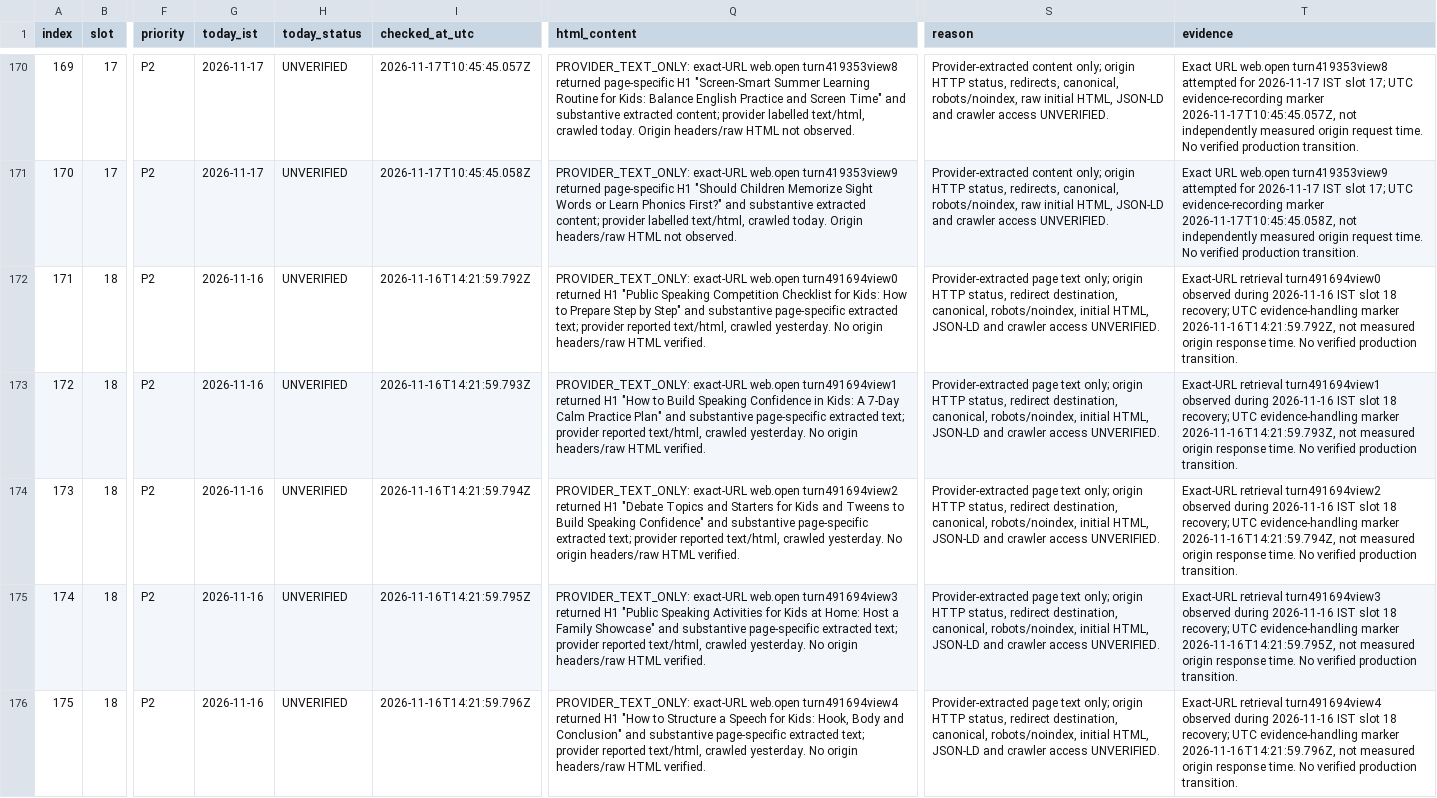
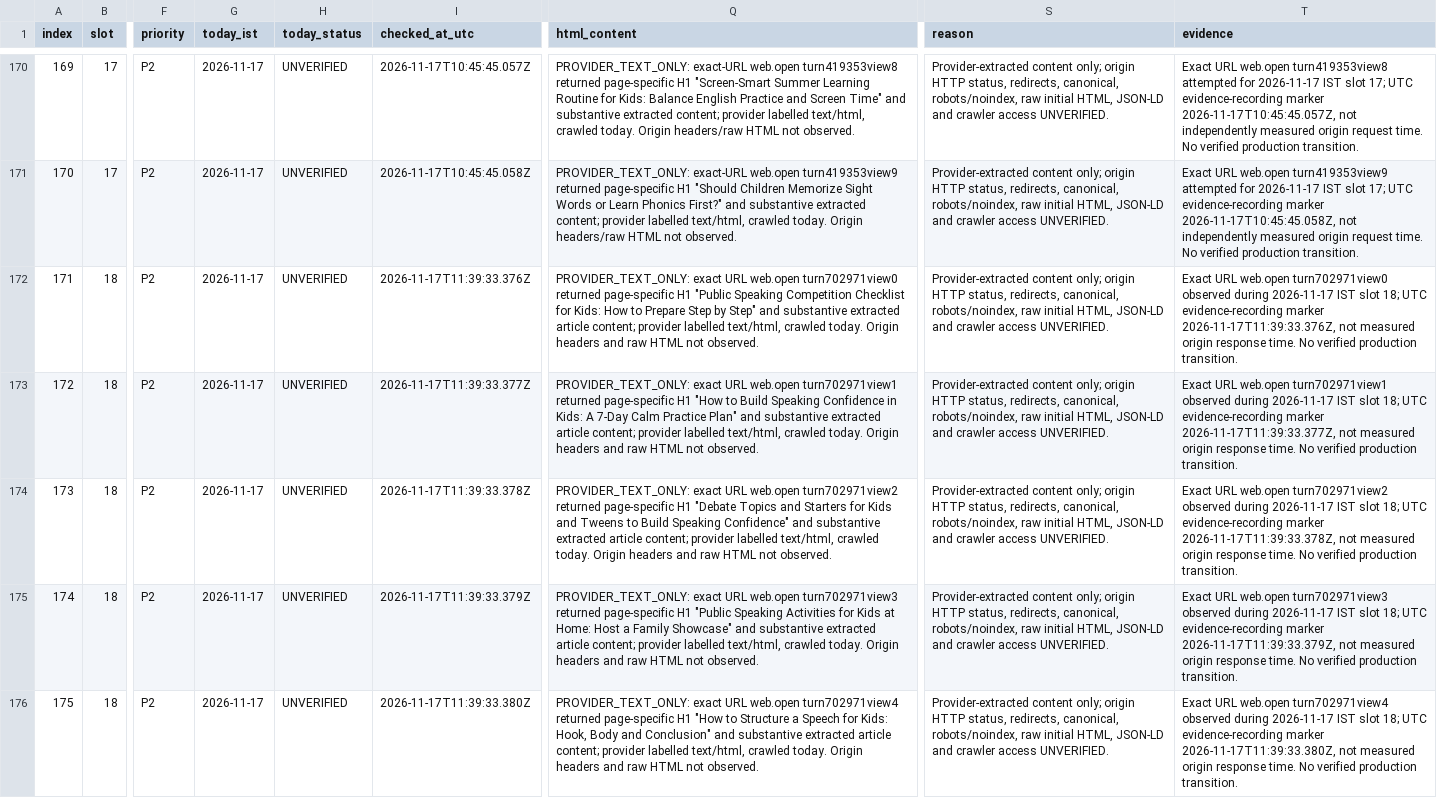
Before and after one commit to tinystepselearning-surya/tinysteps-react-v1, a CSV file: docs/seo/rolling-public-health/MASTER_URL_TRACKER.csv, drawn as a sheet; only a part is shown, gaps mark what is left out; the diff covers the shown part only; the diff names each change by its address in the sheet, - before the commit and + after, or states it on an @@ line.

Commit message:
audit: record 17 Nov slot 18 provider-text observations

```diff
--- a/docs/seo/rolling-public-health/MASTER_URL_TRACKER.csv
+++ b/docs/seo/rolling-public-health/MASTER_URL_TRACKER.csv
-G172:G176 (today_ist): 2026-11-16
+G172:G176 (today_ist): 2026-11-17
-I172 (checked_at_utc): 2026-11-16T14:21:59.792Z
+I172 (checked_at_utc): 2026-11-17T11:39:33.376Z
-Q172 (html_content): PROVIDER_TEXT_ONLY: exact-URL web.open turn491694view0 returned H1 "Public Speaking Competition Checklist for Kids: How to Prepare Step by Step" and substantive page-specific extracted text; provider reported text/html, crawled yesterday. No origin headers/raw HTML verified.
+Q172 (html_content): PROVIDER_TEXT_ONLY: exact URL web.open turn702971view0 returned page-specific H1 "Public Speaking Competition Checklist for Kids: How to Prepare Step by Step" and substantive extracted article content; provider labelled text/html, crawled today. Origin headers and raw HTML not observed.
-S172:S176 (reason): Provider-extracted page text only; origin HTTP status, redirect destination, canonical, robots/noindex, initial HTML,…
+S172:S176 (reason): Provider-extracted content only; origin HTTP status, redirects, canonical, robots/noindex, raw initial HTML,…
-T172 (evidence): Exact-URL retrieval turn491694view0 observed during 2026-11-16 IST slot 18 recovery; UTC evidence-handling marker 2026-11-16T14:21:59.792Z, not measured…
+T172 (evidence): Exact URL web.open turn702971view0 observed during 2026-11-17 IST slot 18; UTC evidence-recording marker 2026-11-17T11:39:33.376Z, not measured…
-I173 (checked_at_utc): 2026-11-16T14:21:59.793Z
+I173 (checked_at_utc): 2026-11-17T11:39:33.377Z
-Q173 (html_content): PROVIDER_TEXT_ONLY: exact-URL web.open turn491694view1 returned H1 "How to Build Speaking Confidence in Kids: A 7-Day Calm Practice Plan" and substantive page-specific extracted text; provider reported text/html, crawled yesterday. No origin headers/raw HTML verified.
+Q173 (html_content): PROVIDER_TEXT_ONLY: exact URL web.open turn702971view1 returned page-specific H1 "How to Build Speaking Confidence in Kids: A 7-Day Calm Practice Plan" and substantive extracted article content; provider labelled text/html, crawled today. Origin headers and raw HTML not observed.
-T173 (evidence): Exact-URL retrieval turn491694view1 observed during 2026-11-16 IST slot 18 recovery; UTC evidence-handling marker 2026-11-16T14:21:59.793Z, not measured…
+T173 (evidence): Exact URL web.open turn702971view1 observed during 2026-11-17 IST slot 18; UTC evidence-recording marker 2026-11-17T11:39:33.377Z, not measured…
-I174 (checked_at_utc): 2026-11-16T14:21:59.794Z
+I174 (checked_at_utc): 2026-11-17T11:39:33.378Z
-Q174 (html_content): PROVIDER_TEXT_ONLY: exact-URL web.open turn491694view2 returned H1 "Debate Topics and Starters for Kids and Tweens to Build Speaking Confidence" and substantive page-specific extracted text; provider reported text/html, crawled yesterday. No origin headers/raw HTML verified.
+Q174 (html_content): PROVIDER_TEXT_ONLY: exact URL web.open turn702971view2 returned page-specific H1 "Debate Topics and Starters for Kids and Tweens to Build Speaking Confidence" and substantive extracted article content; provider labelled text/html, crawled today. Origin headers and raw HTML not observed.
-T174 (evidence): Exact-URL retrieval turn491694view2 observed during 2026-11-16 IST slot 18 recovery; UTC evidence-handling marker 2026-11-16T14:21:59.794Z, not measured…
+T174 (evidence): Exact URL web.open turn702971view2 observed during 2026-11-17 IST slot 18; UTC evidence-recording marker 2026-11-17T11:39:33.378Z, not measured…
-I175 (checked_at_utc): 2026-11-16T14:21:59.795Z
+I175 (checked_at_utc): 2026-11-17T11:39:33.379Z
-Q175 (html_content): PROVIDER_TEXT_ONLY: exact-URL web.open turn491694view3 returned H1 "Public Speaking Activities for Kids at Home: Host a Family Showcase" and substantive page-specific extracted text; provider reported text/html, crawled yesterday. No origin headers/raw HTML verified.
+Q175 (html_content): PROVIDER_TEXT_ONLY: exact URL web.open turn702971view3 returned page-specific H1 "Public Speaking Activities for Kids at Home: Host a Family Showcase" and substantive extracted article content; provider labelled text/html, crawled today. Origin headers and raw HTML not observed.
-T175 (evidence): Exact-URL retrieval turn491694view3 observed during 2026-11-16 IST slot 18 recovery; UTC evidence-handling marker 2026-11-16T14:21:59.795Z, not measured…
+T175 (evidence): Exact URL web.open turn702971view3 observed during 2026-11-17 IST slot 18; UTC evidence-recording marker 2026-11-17T11:39:33.379Z, not measured…
-I176 (checked_at_utc): 2026-11-16T14:21:59.796Z
+I176 (checked_at_utc): 2026-11-17T11:39:33.380Z
-Q176 (html_content): PROVIDER_TEXT_ONLY: exact-URL web.open turn491694view4 returned H1 "How to Structure a Speech for Kids: Hook, Body and Conclusion" and substantive page-specific extracted text; provider reported text/html, crawled yesterday. No origin headers/raw HTML verified.
+Q176 (html_content): PROVIDER_TEXT_ONLY: exact URL web.open turn702971view4 returned page-specific H1 "How to Structure a Speech for Kids: Hook, Body and Conclusion" and substantive extracted article content; provider labelled text/html, crawled today. Origin headers and raw HTML not observed.
-T176 (evidence): Exact-URL retrieval turn491694view4 observed during 2026-11-16 IST slot 18 recovery; UTC evidence-handling marker 2026-11-16T14:21:59.796Z, not measured…
+T176 (evidence): Exact URL web.open turn702971view4 observed during 2026-11-17 IST slot 18; UTC evidence-recording marker 2026-11-17T11:39:33.380Z, not measured…
```
Also changed, not shown: 25 edited cells elsewhere in this file.
